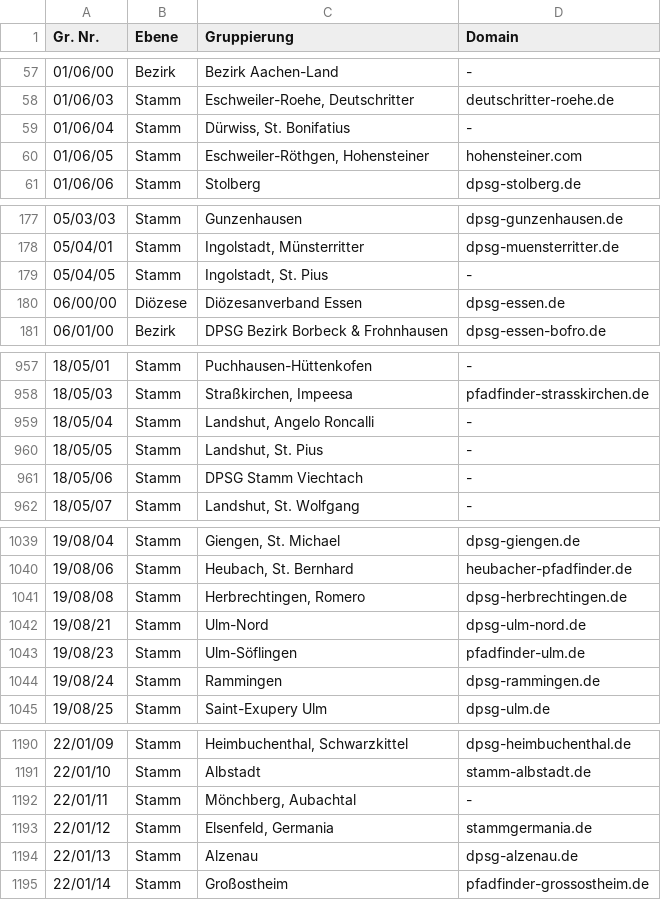
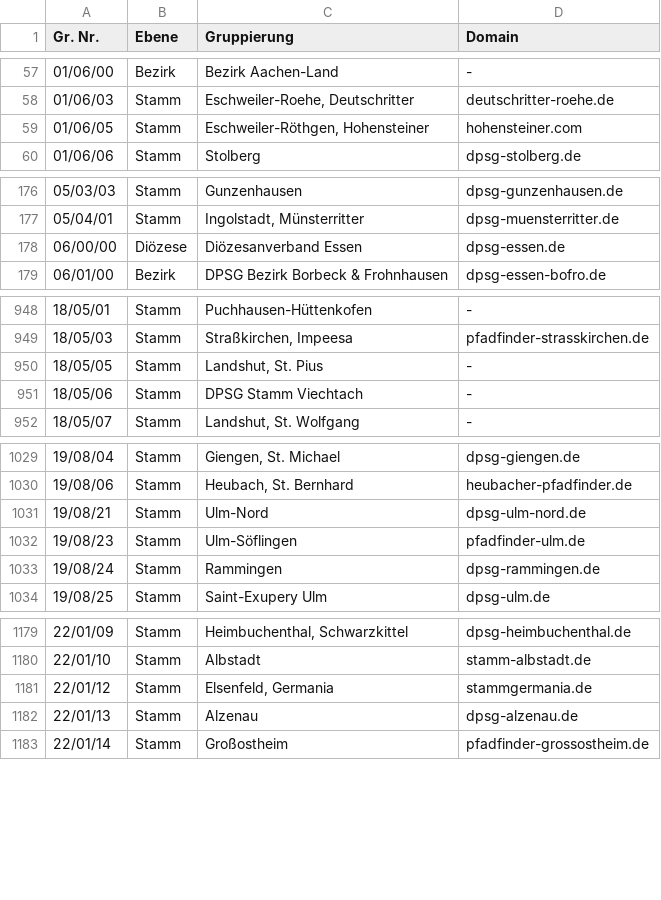
Before and after one commit to Schwarzzelt-IT/dpsg-domains, a CSV file: dpsg-domains.csv, drawn as a sheet; only a part is shown, gaps mark what is left out; the diff covers the shown part only.

```diff
--- a/dpsg-domains.csv
+++ b/dpsg-domains.csv
@@ -58,3 +58,2 @@ Gr. Nr.,Ebene,Gruppierung,Domain
 01/06/03,Stamm,"Eschweiler-Roehe, Deutschritter",deutschritter-roehe.de
-01/06/04,Stamm,"Dürwiss, St. Bonifatius",-
 01/06/05,Stamm,"Eschweiler-Röthgen, Hohensteiner",hohensteiner.com
@@ -178,3 +177,2 @@ Gr. Nr.,Ebene,Gruppierung,Domain
 05/04/01,Stamm,"Ingolstadt, Münsterritter",dpsg-muensterritter.de
-05/04/05,Stamm,"Ingolstadt, St. Pius",-
 06/00/00,Diözese,"Diözesanverband Essen",dpsg-essen.de
@@ -958,3 +949,2 @@ Gr. Nr.,Ebene,Gruppierung,Domain
 18/05/03,Stamm,"Straßkirchen, Impeesa",pfadfinder-strasskirchen.de
-18/05/04,Stamm,"Landshut, Angelo Roncalli",-
 18/05/05,Stamm,"Landshut, St. Pius",-
@@ -1040,3 +1030,2 @@ Gr. Nr.,Ebene,Gruppierung,Domain
 19/08/06,Stamm,"Heubach, St. Bernhard",heubacher-pfadfinder.de
-19/08/08,Stamm,"Herbrechtingen, Romero",dpsg-herbrechtingen.de
 19/08/21,Stamm,"Ulm-Nord",dpsg-ulm-nord.de
@@ -1191,3 +1180,2 @@ Gr. Nr.,Ebene,Gruppierung,Domain
 22/01/10,Stamm,"Albstadt",stamm-albstadt.de
-22/01/11,Stamm,"Mönchberg, Aubachtal",-
 22/01/12,Stamm,"Elsenfeld, Germania",stammgermania.de
```
Also changed, not shown: 1 added row, 9 removed rows and 14 edited cells elsewhere in this file.
